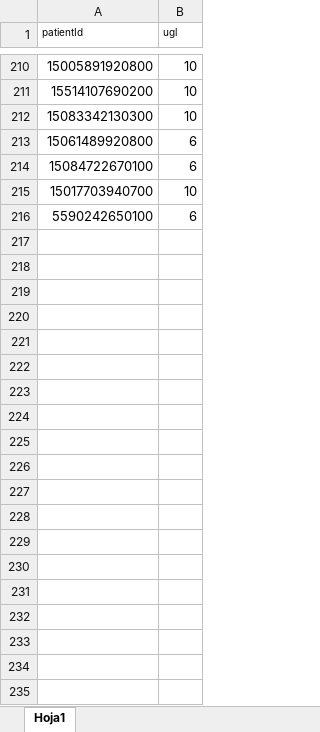
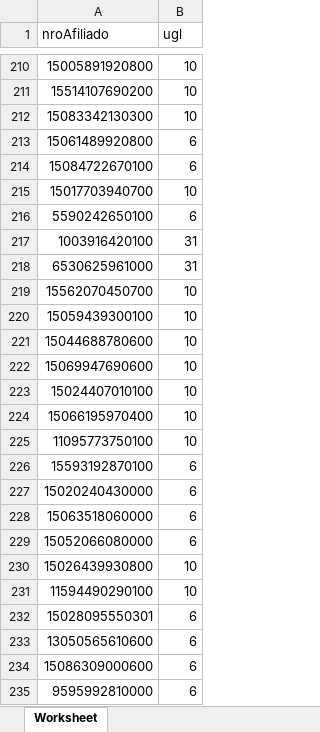
Before and after one commit to juanjonac/txtGenerator, an Excel workbook: txt generated files/planillas que se necesitan para generar el txt/Benef_UGL.xlsx, sheet Worksheet, drawn as a sheet; only a part is shown, gaps mark what is left out; values as stored, in another font and other column widths than the file's, no borders; the diff covers the shown part only; the diff names each change by its address in the sheet, - before the commit and + after, or states it on an @@ line.

```diff
--- a/txt generated files/planillas que se necesitan para generar el txt/Benef_UGL.xlsx (sheet Worksheet)
+++ b/txt generated files/planillas que se necesitan para generar el txt/Benef_UGL.xlsx (sheet Worksheet)
-sheet tab: Hoja1
+sheet tab: Worksheet
-A1: patientId
+A1: nroAfiliado
@@ A1:B1 text size: larger @@
+row 217: 1003916420100 | 31
+row 218: 6530625961000 | 31
+row 219: 15562070450700 | 10
+row 220: 15059439300100 | 10
+row 221: 15044688780600 | 10
+row 222: 15069947690600 | 10
+row 223: 15024407010100 | 10
+row 224: 15066195970400 | 10
+row 225: 11095773750100 | 10
+row 226: 15593192870100 | 6
+row 227: 15020240430000 | 6
+row 228: 15063518060000 | 6
+row 229: 15052066080000 | 6
+row 230: 15026439930800 | 10
+row 231: 11594490290100 | 10
+row 232: 15028095550301 | 6
+row 233: 13050565610600 | 6
+row 234: 15086309000600 | 6
+row 235: 9595992810000 | 6
```
Also changed, not shown: 10 added rows and 1 edited cell elsewhere in this sheet, txt generated files/planillas que se necesitan para generar el txt/Benef_OP_TS_SM.xlsx, txt generated files/planillas que se necesitan para generar el txt/DATOS PERSONALES_TXT.xlsx, 14 other files.
